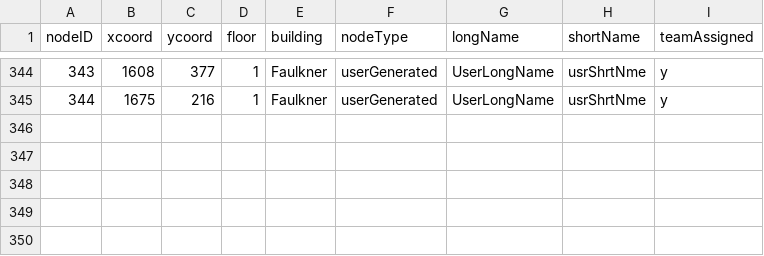
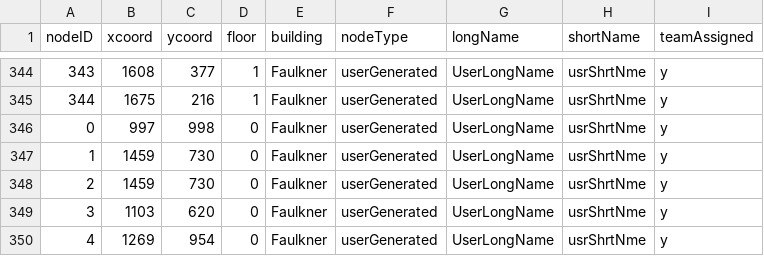
Before and after one commit to CS3733-C21-Team-Y/PrototypeApp, a CSV file: src/main/resources/edu/wpi/cs3733/c21/teamY/MapYNodesAllFloors.csv, drawn as a sheet; only a part is shown, gaps mark what is left out; the diff names each change by its address in the sheet, - before the commit and + after, or states it on an @@ line.

```diff
--- a/src/main/resources/edu/wpi/cs3733/c21/teamY/MapYNodesAllFloors.csv
+++ b/src/main/resources/edu/wpi/cs3733/c21/teamY/MapYNodesAllFloors.csv
+row 346: 0 | 997 | 998 | 0 | Faulkner | userGenerated | UserLongName | usrShrtNme | y
+row 347: 1 | 1459 | 730 | 0 | Faulkner | userGenerated | UserLongName | usrShrtNme | y
+row 348: 2 | 1459 | 730 | 0 | Faulkner | userGenerated | UserLongName | usrShrtNme | y
+row 349: 3 | 1103 | 620 | 0 | Faulkner | userGenerated | UserLongName | usrShrtNme | y
+row 350: 4 | 1269 | 954 | 0 | Faulkner | userGenerated | UserLongName | usrShrtNme | y
```
Also changed, not shown: 2 other files.
